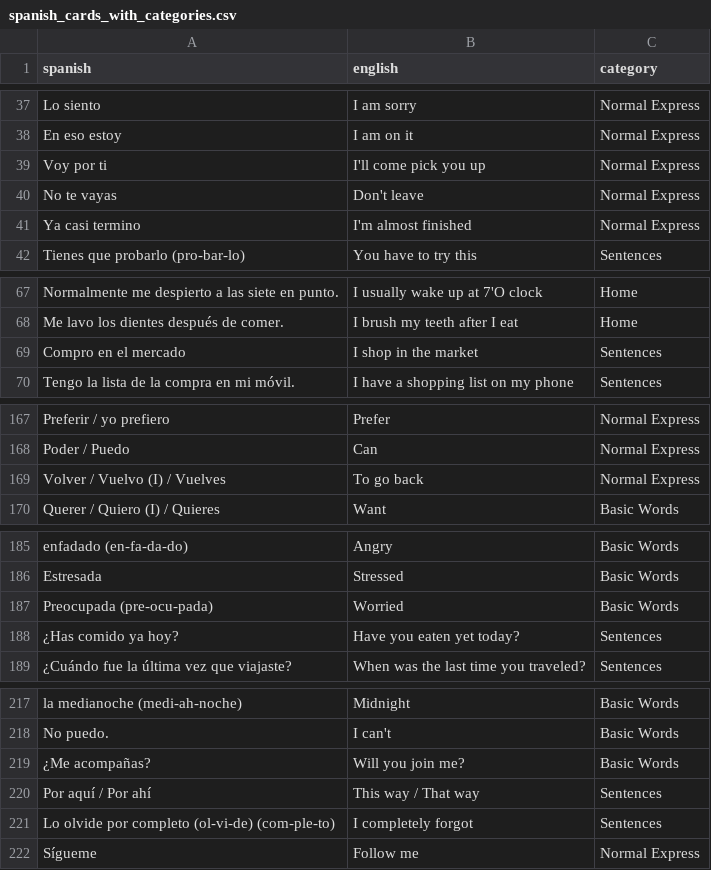
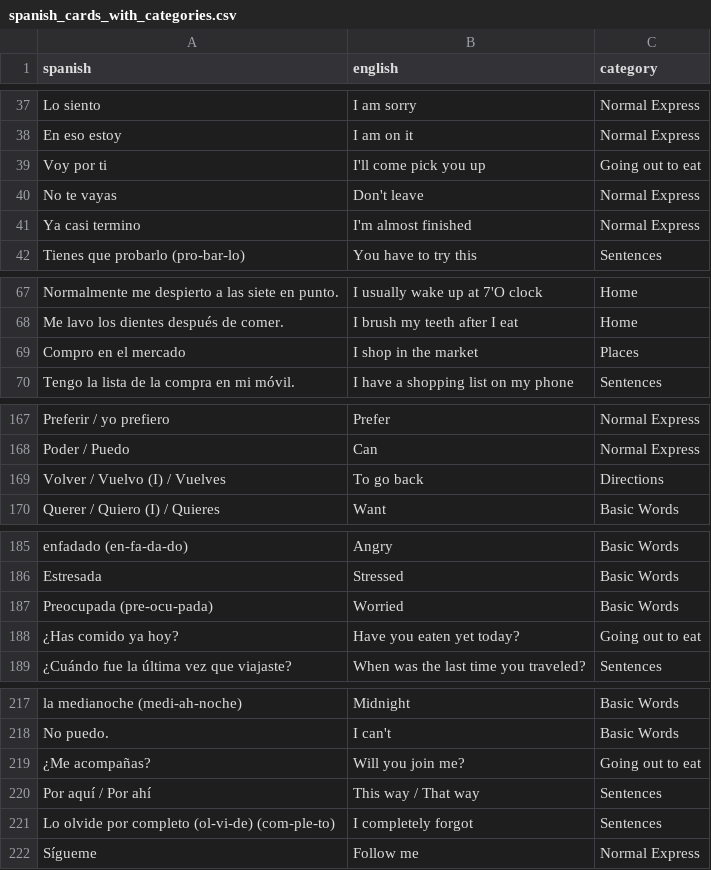
Before and after one commit to terryprice1247/spanish-flashcards-voice, a CSV file: data/spanish_cards_with_categories.csv, drawn as a sheet; only a part is shown, gaps mark what is left out; the diff covers the shown part only.

```diff
--- a/data/spanish_cards_with_categories.csv
+++ b/data/spanish_cards_with_categories.csv
@@ -38,3 +38,3 @@ Lo siento,I am sorry,Normal Express
 En eso estoy,I am on it,Normal Express
-Voy por ti,I'll come pick you up,Normal Express
+Voy por ti,I'll come pick you up,Going out to eat
 No te vayas,Don't leave,Normal Express
@@ -68,3 +68,3 @@ Normalmente me despierto a las siete en punto.,I usually wake up at 7'O clock,Ho
 Me lavo los dientes después de comer.,I brush my teeth after I eat,Home
-Compro en el mercado,I shop in the market,Sentences
+Compro en el mercado,I shop in the market,Places
 Tengo la lista de la compra en mi móvil.,I have a shopping list on my phone,Sentences
@@ -168,3 +168,3 @@ Preferir / yo prefiero,Prefer,Normal Express
 Poder / Puedo ,Can,Normal Express
-Volver / Vuelvo (I) / Vuelves ,To go back ,Normal Express
+Volver / Vuelvo (I) / Vuelves ,To go back ,Directions
 Querer / Quiero (I) / Quieres,Want,Basic Words
@@ -187,3 +187,3 @@ Estresada,Stressed,Basic Words
 Preocupada (pre-ocu-pada),Worried,Basic Words
-¿Has comido ya hoy?,Have you eaten yet today?,Sentences
+¿Has comido ya hoy?,Have you eaten yet today?,Going out to eat
 ¿Cuándo fue la última vez que viajaste?,When was the last time you traveled?,Sentences
@@ -218,3 +218,3 @@ la medianoche (medi-ah-noche),Midnight,Basic Words
 No puedo.,I can't,Basic Words
-¿Me acompañas?,Will you join me?,Basic Words
+¿Me acompañas?,Will you join me?,Going out to eat
 Por aquí / Por ahí,This way / That way,Sentences
```
Also changed, not shown: 13 added rows and 5 edited cells elsewhere in this file.
